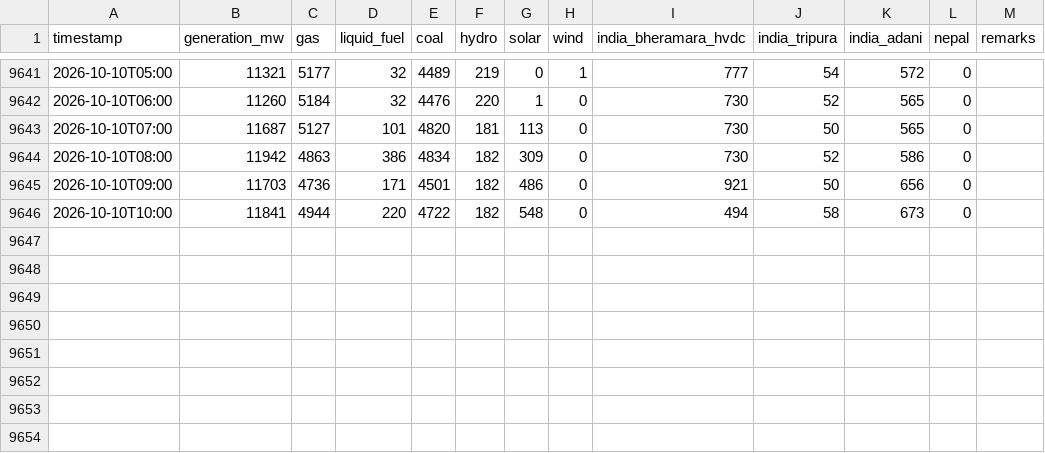
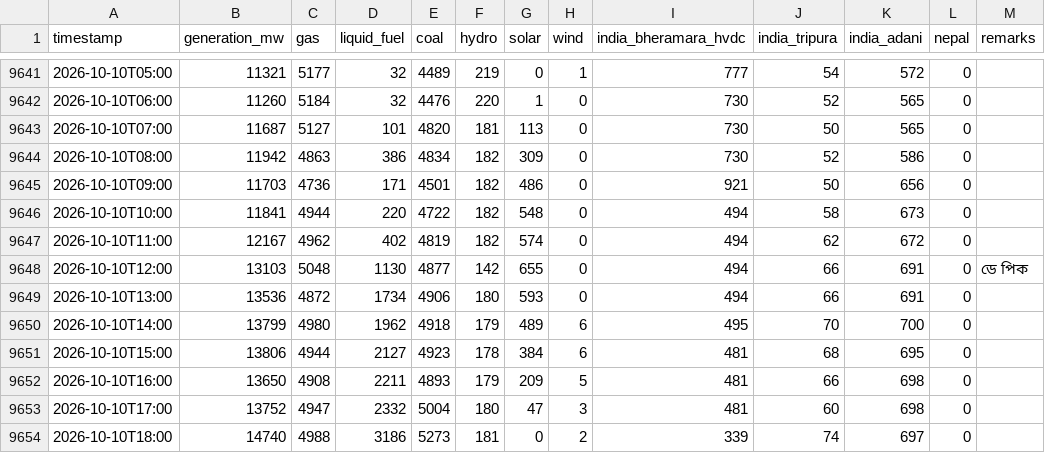
Before and after one commit to dhrupo/loadshedding-bd, a CSV file: data/generation.csv, drawn as a sheet; only a part is shown, gaps mark what is left out; the diff names each change by its address in the sheet, - before the commit and + after, or states it on an @@ line.

```diff
--- a/data/generation.csv
+++ b/data/generation.csv
+row 9647: 2026-10-10T11:00 | 12167 | 4962 | 402 | 4819 | 182 | 574 | 0 | 494 | 62 | 672 | 0
+row 9648: 2026-10-10T12:00 | 13103 | 5048 | 1130 | 4877 | 142 | 655 | 0 | 494 | 66 | 691 | 0 | ডে পিক
+row 9649: 2026-10-10T13:00 | 13536 | 4872 | 1734 | 4906 | 180 | 593 | 0 | 494 | 66 | 691 | 0
+row 9650: 2026-10-10T14:00 | 13799 | 4980 | 1962 | 4918 | 179 | 489 | 6 | 495 | 70 | 700 | 0
+row 9651: 2026-10-10T15:00 | 13806 | 4944 | 2127 | 4923 | 178 | 384 | 6 | 481 | 68 | 695 | 0
+row 9652: 2026-10-10T16:00 | 13650 | 4908 | 2211 | 4893 | 179 | 209 | 5 | 481 | 66 | 698 | 0
+row 9653: 2026-10-10T17:00 | 13752 | 4947 | 2332 | 5004 | 180 | 47 | 3 | 481 | 60 | 698 | 0
+row 9654: 2026-10-10T18:00 | 14740 | 4988 | 3186 | 5273 | 181 | 0 | 2 | 339 | 74 | 697 | 0
```
Also changed, not shown: data/bmd_forecast.csv, data/demand.csv, 4 other files.
